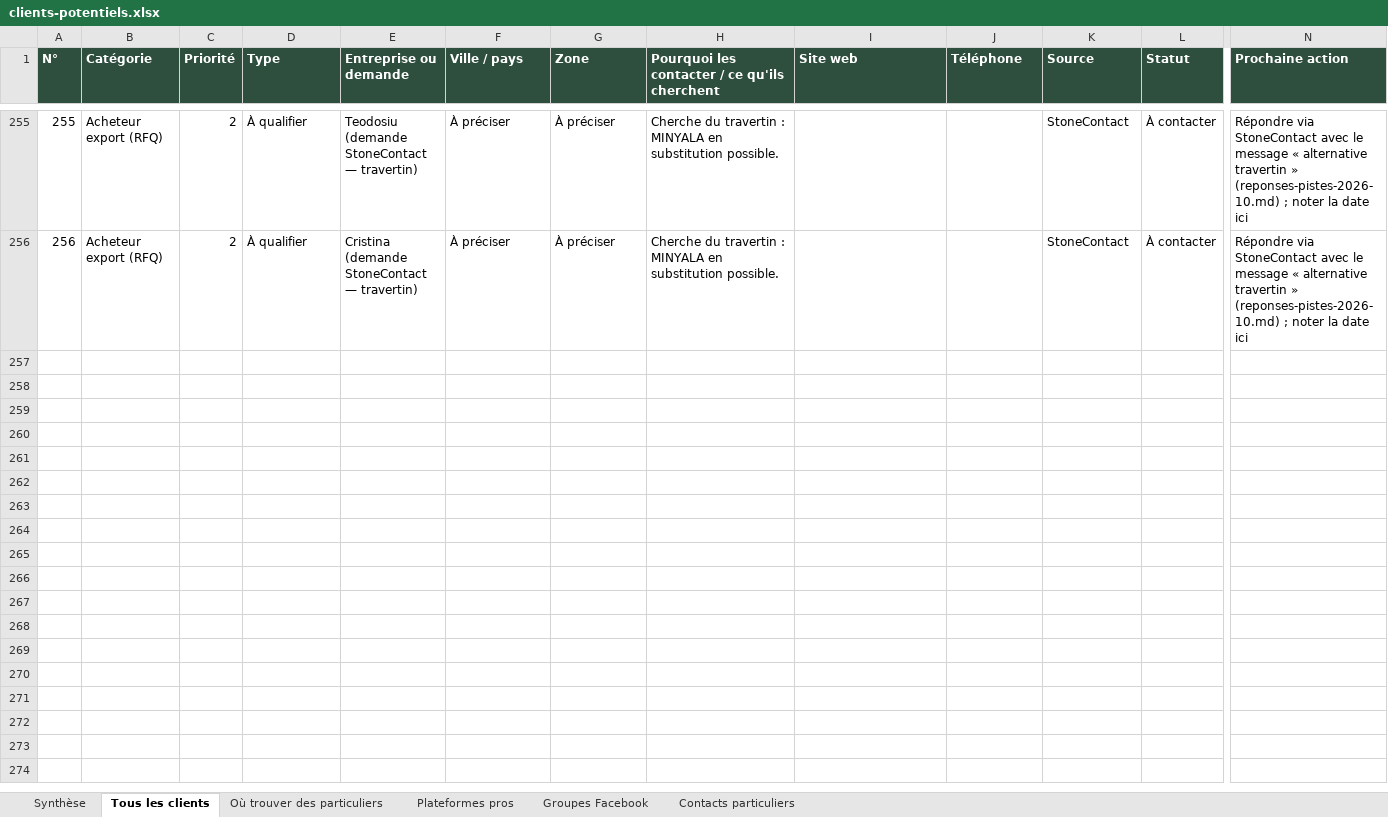
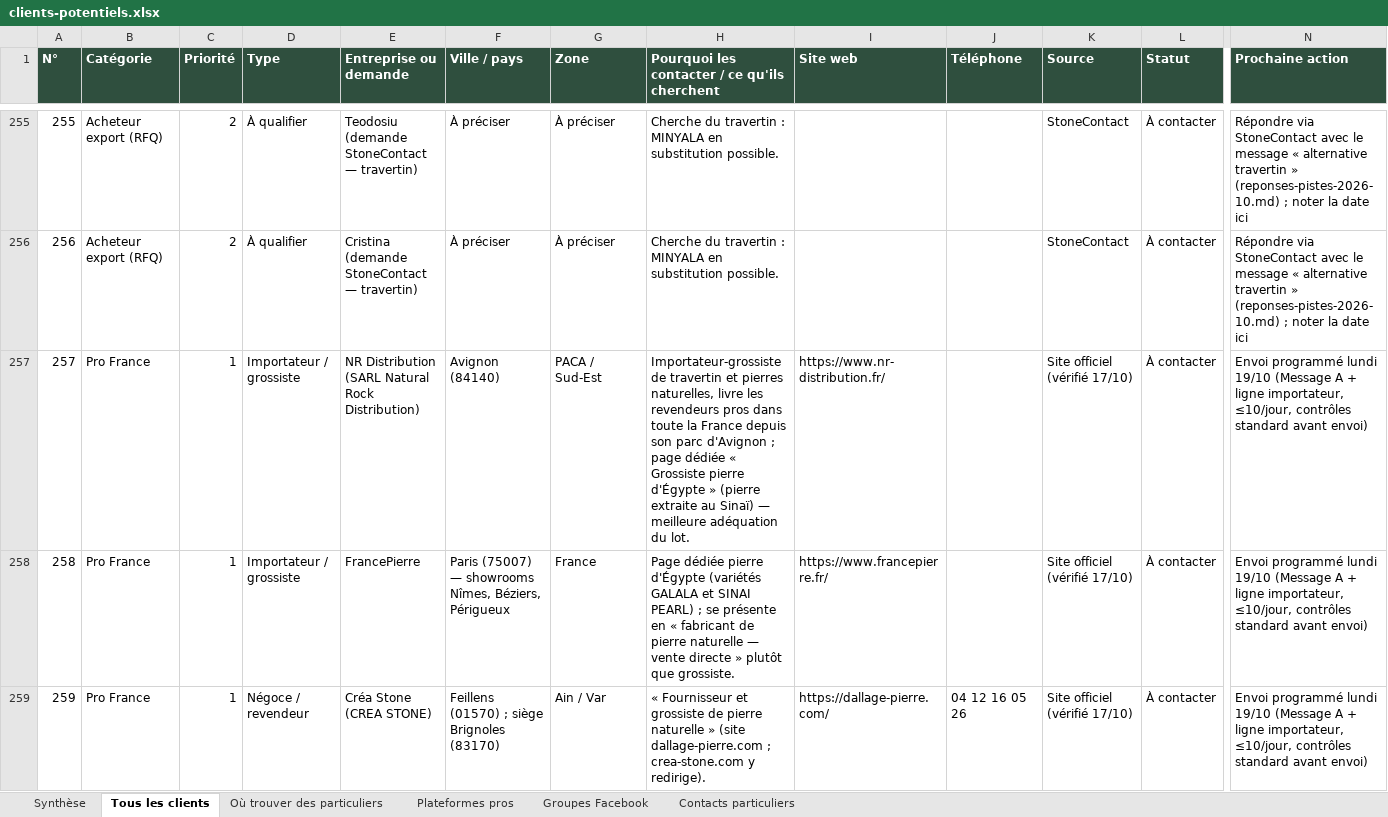
Before and after one commit to customerservice-dot/retreats-holidays-johanna, an Excel workbook: minyala/clients-potentiels.xlsx, sheet Tous les clients, drawn as a sheet; only a part is shown, gaps mark what is left out; values as stored, in another font and other column widths than the file's, no borders; rows hold the shown columns only; the diff covers the shown part only; the diff names each change by its address in the sheet, - before the commit and + after, or states it on an @@ line.

```diff
--- a/minyala/clients-potentiels.xlsx (sheet Tous les clients)
+++ b/minyala/clients-potentiels.xlsx (sheet Tous les clients)
+row 257: 257 | Pro France | 1 | Importateur / grossiste | NR Distribution (SARL Natural Rock Distribution) | Avignon (84140) | PACA / Sud-Est | Importateur-grossiste de travertin et pierres naturelles, livre les revendeurs pros dans toute la France depuis son parc d'Avignon ; page dédiée « Grossiste pierre d'Égypte » (pierre extraite au Sinaï) — meilleure adéquation du lot. | https://www.nr-distribution.fr/ |  | Site officiel (vérifié 17/10) | À contacter | Envoi programmé lundi 19/10 (Message A + ligne importateur, ≤10/jour, contrôles standard avant envoi)
+row 258: 258 | Pro France | 1 | Importateur / grossiste | FrancePierre | Paris (75007) — showrooms Nîmes, Béziers, Périgueux | France | Page dédiée pierre d'Égypte (variétés GALALA et SINAI PEARL) ; se présente en « fabricant de pierre naturelle — vente directe » plutôt que grossiste. | https://www.francepierre.fr/ |  | Site officiel (vérifié 17/10) | À contacter | Envoi programmé lundi 19/10 (Message A + ligne importateur, ≤10/jour, contrôles standard avant envoi)
+row 259: 259 | Pro France | 1 | Négoce / revendeur | Créa Stone (CREA STONE) | Feillens (01570) ; siège Brignoles (83170) | Ain / Var | « Fournisseur et grossiste de pierre naturelle » (site dallage-pierre.com ; crea-stone.com y redirige). | https://dallage-pierre.com/ | 04 12 16 05 26 | Site officiel (vérifié 17/10) | À contacter | Envoi programmé lundi 19/10 (Message A + ligne importateur, ≤10/jour, contrôles standard avant envoi)
```
Also changed, not shown: 6 added rows elsewhere in this sheet, minyala/prospects-minyala.xlsx, 1 other file.
